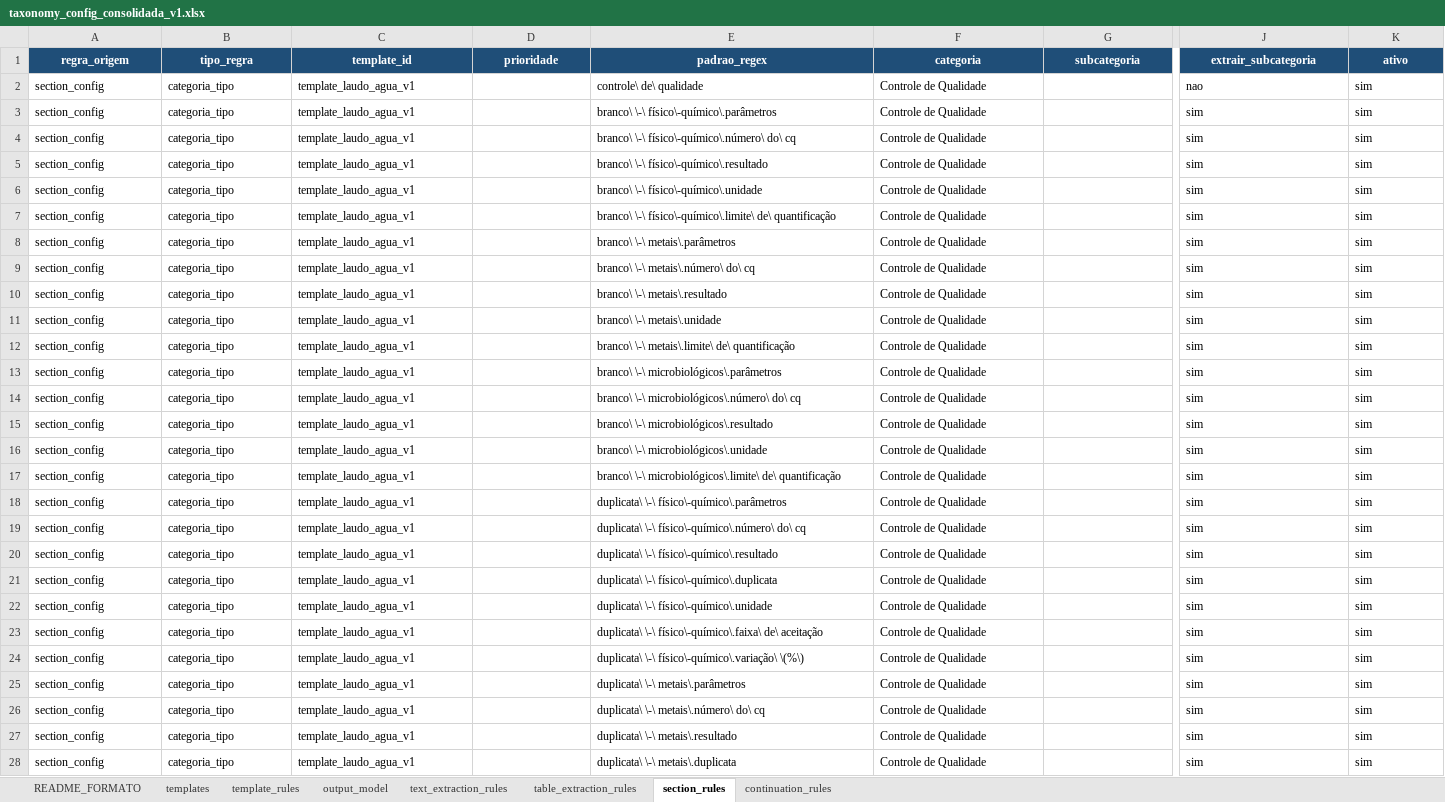
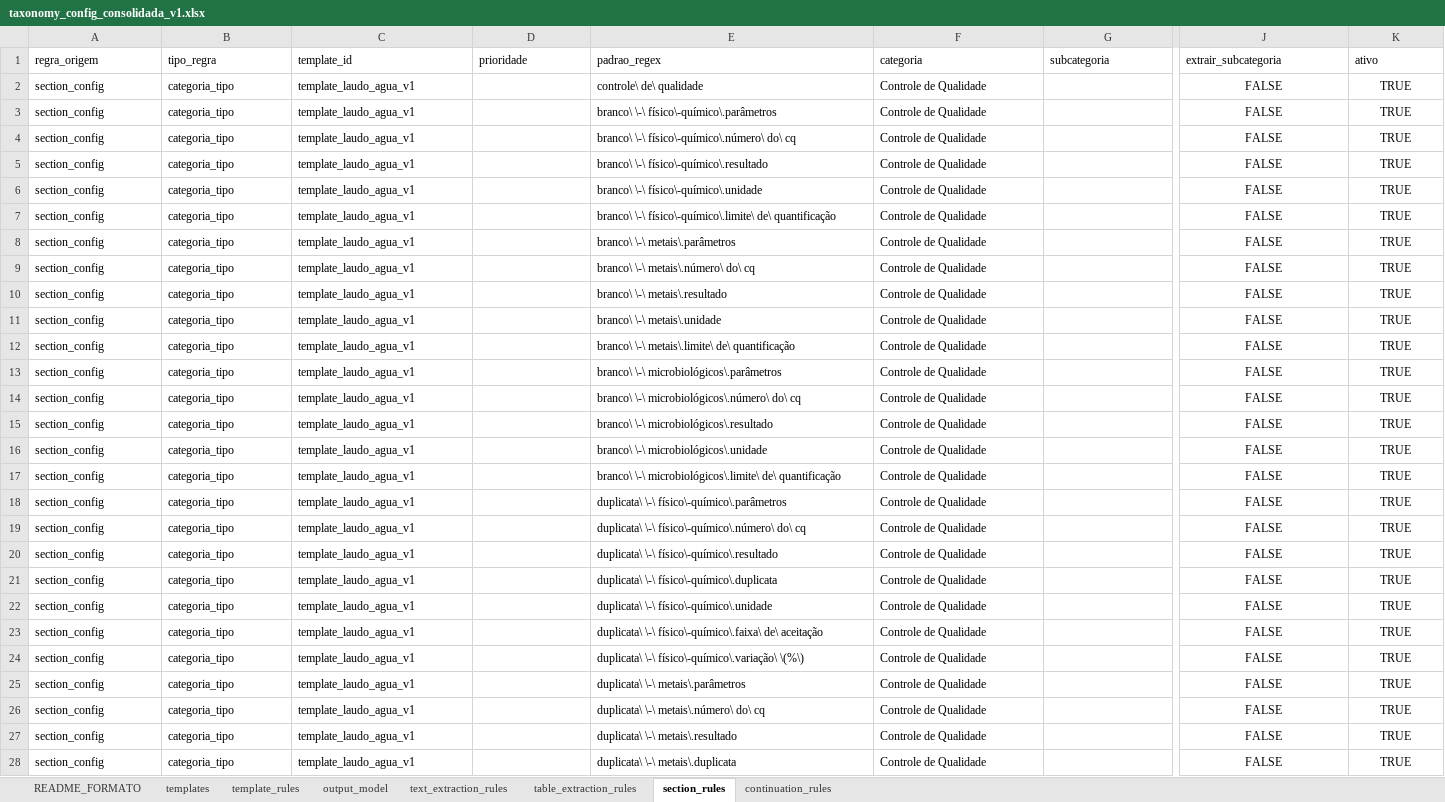
Before and after one commit to FranciscoAecom/harpia-pdf-extraction, an Excel workbook: config/taxonomy_config_consolidada_v1.xlsx, sheet section_rules, drawn as a sheet; only a part is shown, gaps mark what is left out; values as stored, in another font and other column widths than the file's, no borders; the diff covers the shown part only; the diff names each change by its address in the sheet, - before the commit and + after, or states it on an @@ line.

```diff
--- a/config/taxonomy_config_consolidada_v1.xlsx (sheet section_rules)
+++ b/config/taxonomy_config_consolidada_v1.xlsx (sheet section_rules)
@@ A1:K1 fill: #1F4E78 → none, bold: on → off, text colour: #FFFFFF → black, alignment: center → left @@
-J2 (extrair_subcategoria): nao
+J2 (extrair_subcategoria): FALSE
-J2:K28 alignment: left
+J2:K28 alignment: center
-K2:K28 (ativo): sim
+K2:K28 (ativo): TRUE
-J3:J28 (extrair_subcategoria): sim
+J3:J28 (extrair_subcategoria): FALSE
```
Also changed, not shown: 55 edited cells and cell formats elsewhere in this sheet, sheet output_model, sheet text_extraction_rules, sheet template_rules, sheet table_extraction_rules, sheet templates, sheet README_FORMATO, 1 more sheet, 4 other files.
